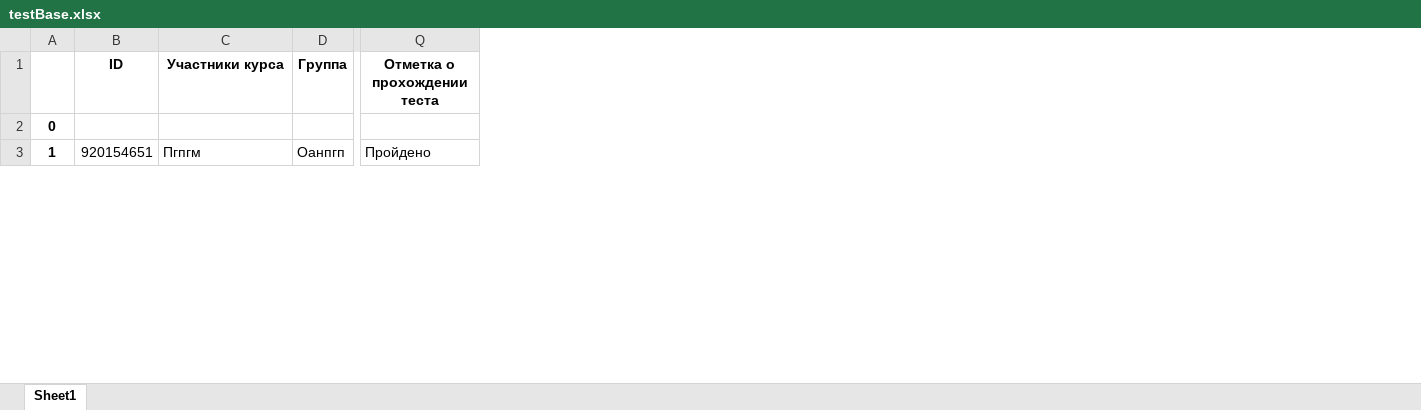
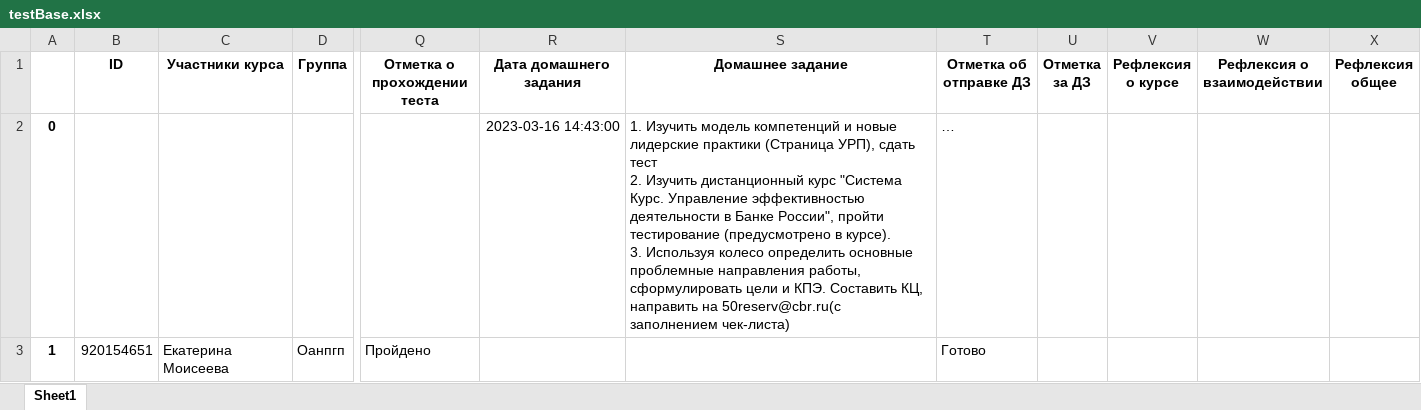
Before and after one commit to MDKate/Chat-bot-reservists, an Excel workbook: testBase.xlsx, sheet Sheet1, drawn as a sheet; only a part is shown, gaps mark what is left out; values as stored, in another font and other column widths than the file's, no borders; ↵ is a line break in a cell; the diff covers the shown part only; the diff names each change by its address in the sheet, - before the commit and + after, or states it on an @@ line.

Commit message:
Добавлена процедура загрузки домашнего задания. Добавлена процедура записи рефлексии

```diff
--- a/testBase.xlsx (sheet Sheet1)
+++ b/testBase.xlsx (sheet Sheet1)
+column R (Дата домашнего задания), row 2: 2023-03-16 14:43:00
+column S (Домашнее задание), row 2: 1. Изучить модель компетенций и новые лидерские практики (Страница УРП), сдать тест ↵ 2. Изучить дистанционный курс "Система Курс. Управление эффективностью деятельности в Банке России", пройти тестирование (предусмотрено в курсе). ↵ 3. Используя колесо определить основные проблемные направления работы, сформулировать цели и КПЭ. Составить КЦ, направить на 50reserv@cbr.ru(с заполнением чек-листа)
+column T (Отметка об отправке ДЗ), rows 2-3: … | Готово
+column U (Отметка за ДЗ), empty
+column V (Рефлексия о курсе), empty
+column W (Рефлексия о взаимодействии), empty
+column X (Рефлексия общее), empty
-C3 (Участники курса): Пгпгм
+C3 (Участники курса): Екатерина Моисеева
```
Also changed, not shown: 2 edited cells elsewhere in this sheet, 1 other file.
